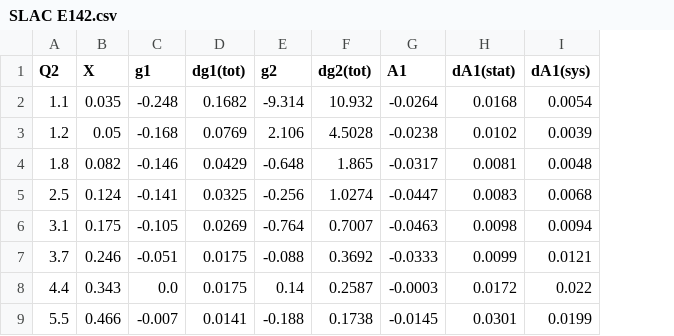
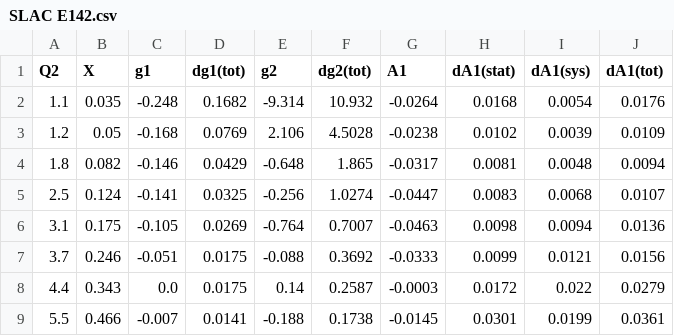
Before and after one commit to qnz3gx/sim.github.io, a CSV file: SLAC E142.csv, drawn as a sheet; the diff names each change by its address in the sheet, - before the commit and + after, or states it on an @@ line.

```diff
--- a/SLAC E142.csv
+++ b/SLAC E142.csv
+column J (dA1(tot)), rows 2-9: 0.0176 | 0.0109 | 0.0094 | 0.0107 | 0.0136 | 0.0156 | 0.0279 | 0.0361
```
Also changed, not shown: threeHedata.csv, 10 other files.
